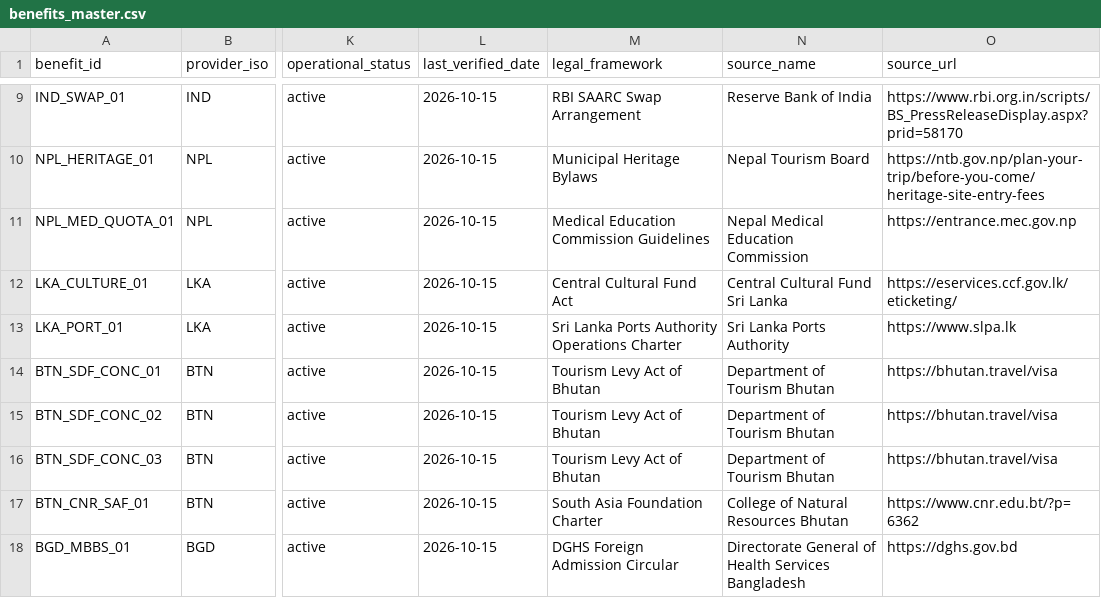
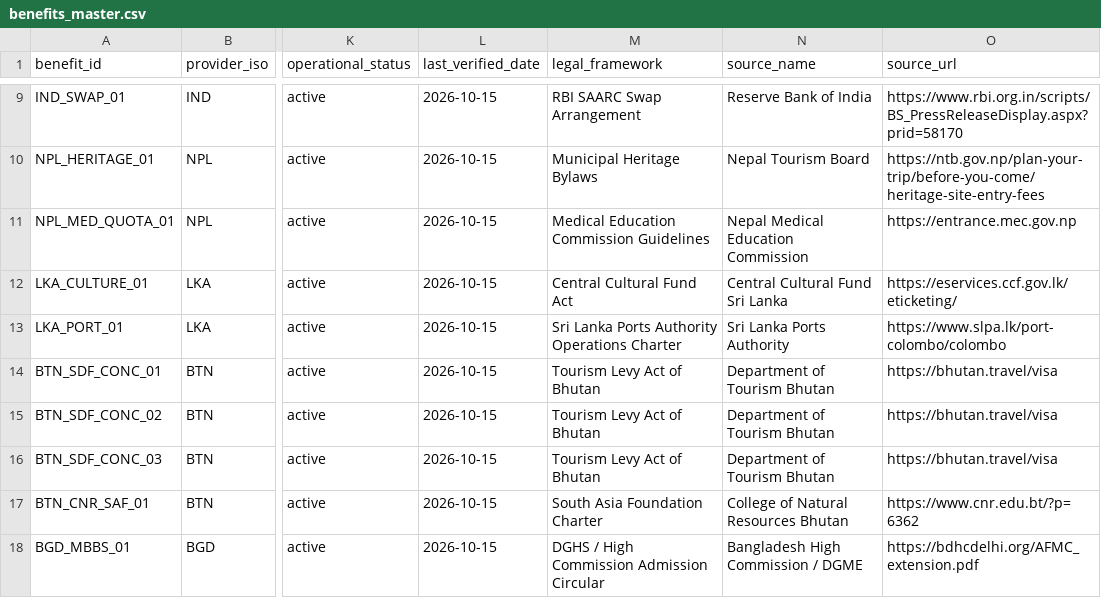
Before and after one commit to ajmals/saarc-benefits-index, a CSV file: data/benefits_master.csv, drawn as a sheet; only a part is shown, gaps mark what is left out; the diff covers the shown part only; the diff names each change by its address in the sheet, - before the commit and + after, or states it on an @@ line.

```diff
--- a/data/benefits_master.csv
+++ b/data/benefits_master.csv
-O13 (source_url): https://www.slpa.lk
+O13 (source_url): https://www.slpa.lk/port-colombo/colombo
-M18 (legal_framework): DGHS Foreign Admission Circular
+M18 (legal_framework): DGHS / High Commission Admission Circular
-N18 (source_name): Directorate General of Health Services Bangladesh
+N18 (source_name): Bangladesh High Commission / DGME
-O18 (source_url): https://dghs.gov.bd
+O18 (source_url): https://bdhcdelhi.org/AFMC_extension.pdf
```
Also changed, not shown: 14 edited cells elsewhere in this file, data/saarc_centres.csv, data/student_quotas.csv, 12 other files.
